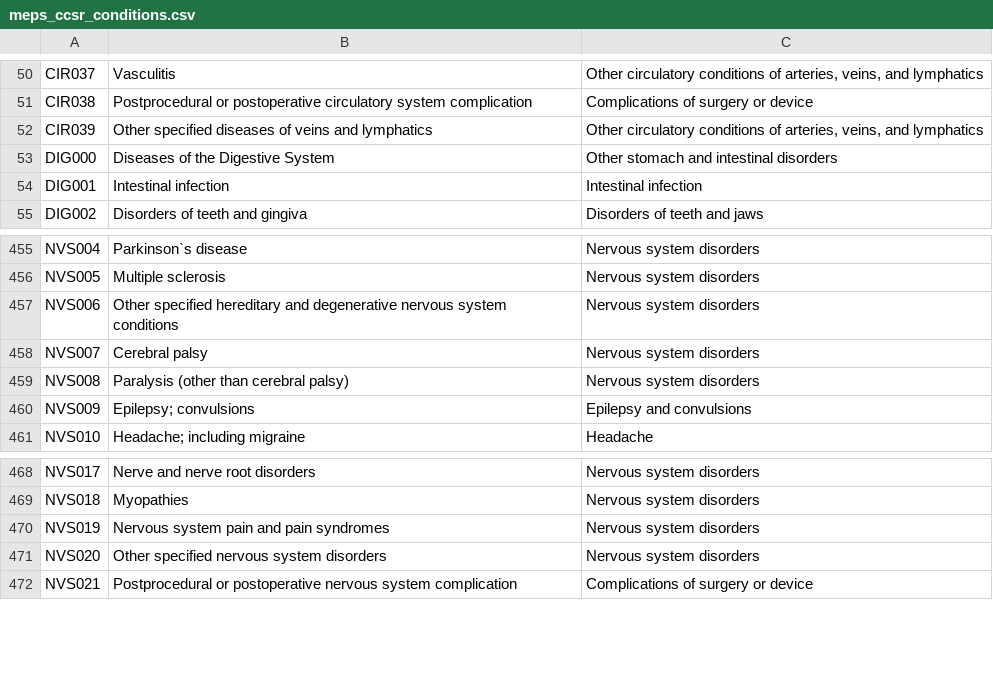
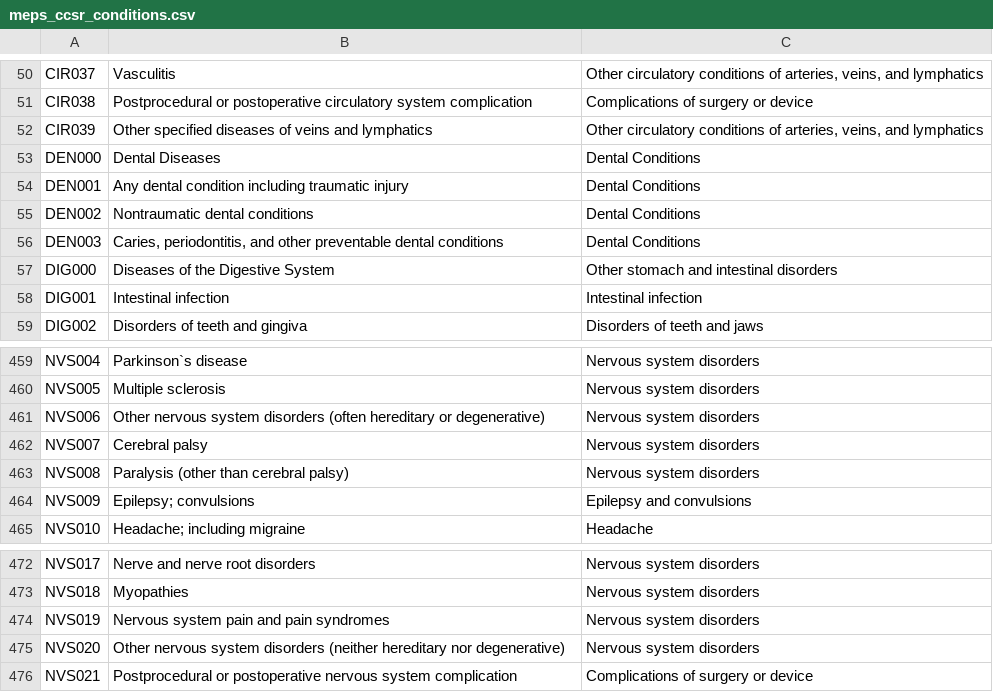
Before and after one commit to HHS-AHRQ/MEPS, a CSV file: Quick_Reference_Guides/meps_ccsr_conditions.csv, drawn as a sheet; only a part is shown, gaps mark what is left out.

Commit message:
Updating with 2023.1 version

```diff
--- a/Quick_Reference_Guides/meps_ccsr_conditions.csv
+++ b/Quick_Reference_Guides/meps_ccsr_conditions.csv
@@ -52,2 +52,6 @@ CIR038,Postprocedural or postoperative circulatory system complication,Complicat
 CIR039,Other specified diseases of veins and lymphatics,"Other circulatory conditions of arteries, veins, and lymphatics"
+DEN000,Dental Diseases,Dental Conditions
+DEN001,Any dental condition including traumatic injury,Dental Conditions
+DEN002,Nontraumatic dental conditions,Dental Conditions
+DEN003,"Caries, periodontitis, and other preventable dental conditions",Dental Conditions
 DIG000,Diseases of the Digestive System,Other stomach and intestinal disorders
@@ -456,3 +460,3 @@ NVS004,Parkinson`s disease,Nervous system disorders
 NVS005,Multiple sclerosis,Nervous system disorders
-NVS006,Other specified hereditary and degenerative nervous system conditions,Nervous system disorders
+NVS006,Other nervous system disorders (often hereditary or degenerative),Nervous system disorders
 NVS007,Cerebral palsy,Nervous system disorders
@@ -470,3 +474,3 @@ NVS018,Myopathies,Nervous system disorders
 NVS019,Nervous system pain and pain syndromes,Nervous system disorders
-NVS020,Other specified nervous system disorders,Nervous system disorders
+NVS020,Other nervous system disorders (neither hereditary nor degenerative),Nervous system disorders
 NVS021,Postprocedural or postoperative nervous system complication,Complications of surgery or device
```
